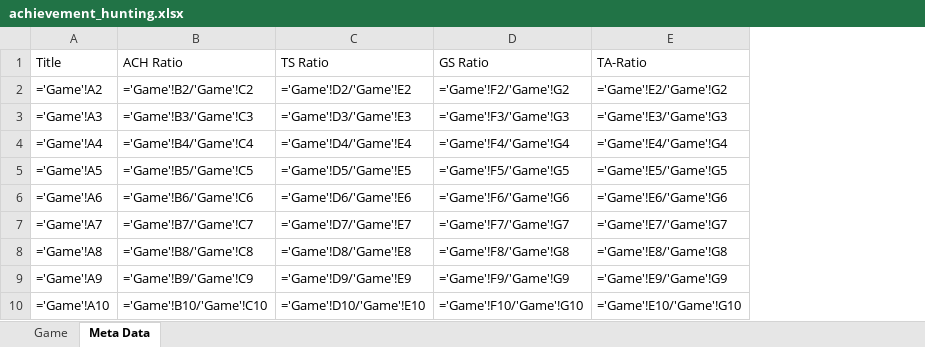
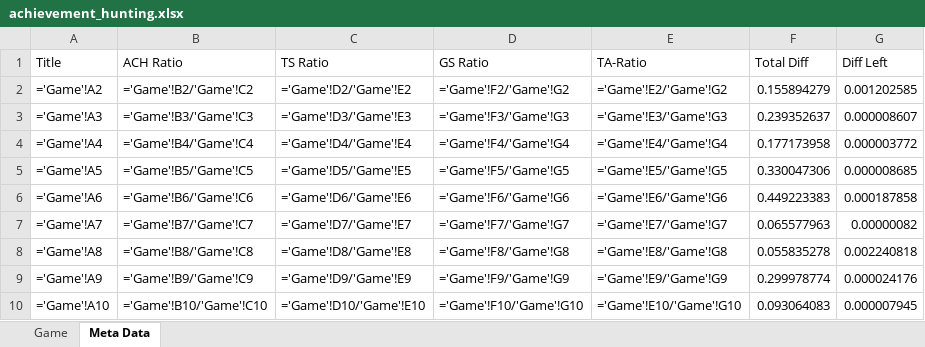
Before and after one commit to anaconda186/Python, an Excel workbook: Achievement_Hunting/achievement_hunting_venv/achievement_hunting.xlsx, sheet Meta Data, drawn as a sheet; only a part is shown; values as stored, in another font and other column widths than the file's, no borders; formulas without a stored value are shown as written; the diff names each change by its address in the sheet, - before the commit and + after, or states it on an @@ line.

```diff
--- a/Achievement_Hunting/achievement_hunting_venv/achievement_hunting.xlsx (sheet Meta Data)
+++ b/Achievement_Hunting/achievement_hunting_venv/achievement_hunting.xlsx (sheet Meta Data)
+column F (Total Diff), rows 2-10: 0.155894279 | 0.239352637 | 0.177173958 | 0.330047306 | 0.449223383 | 0.065577963 | 0.055835278 | 0.299978774 | 0.093064083
+column G (Diff Left), rows 2-10: 0.001202585 | 0.000008607 | 0.000003772 | 0.000008685 | 0.000187858 | 0.00000082 | 0.002240818 | 0.000024176 | 0.000007945
```
Also changed, not shown: 2 other files.
